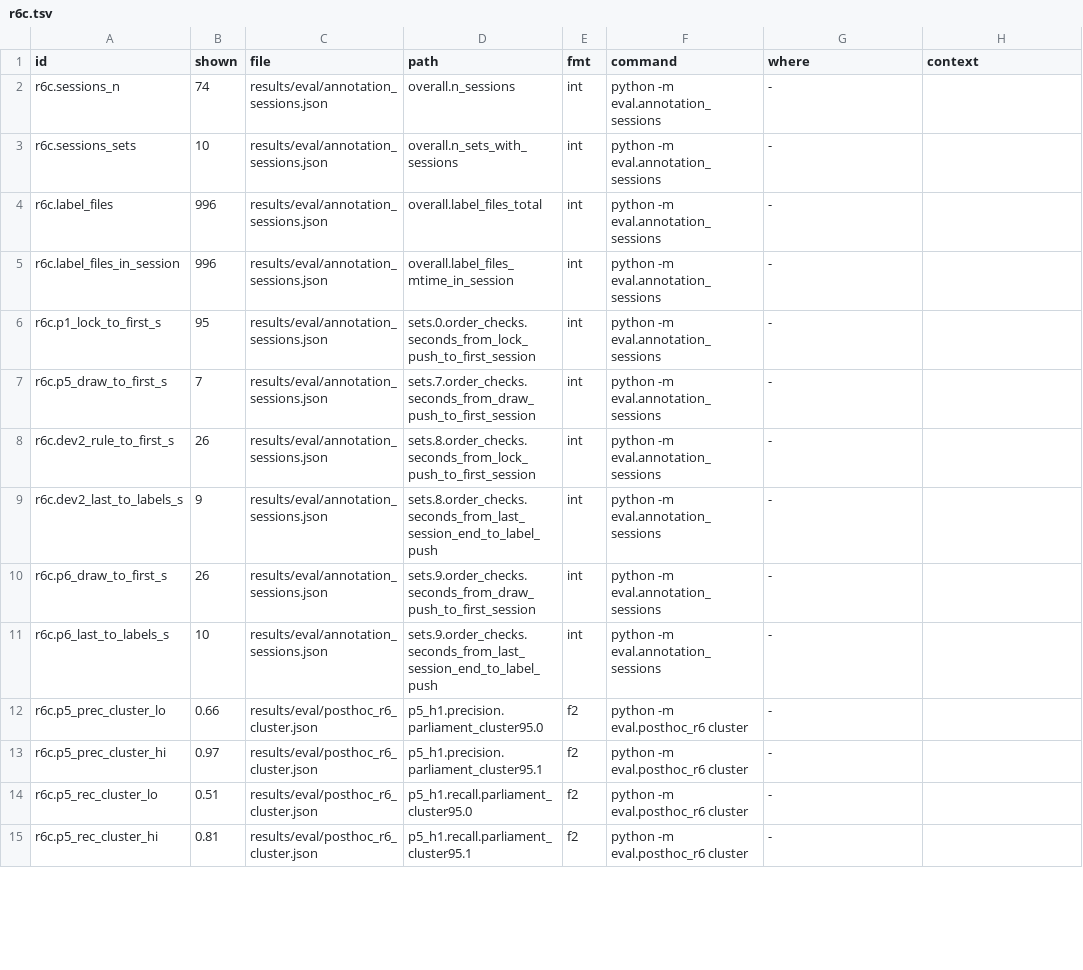
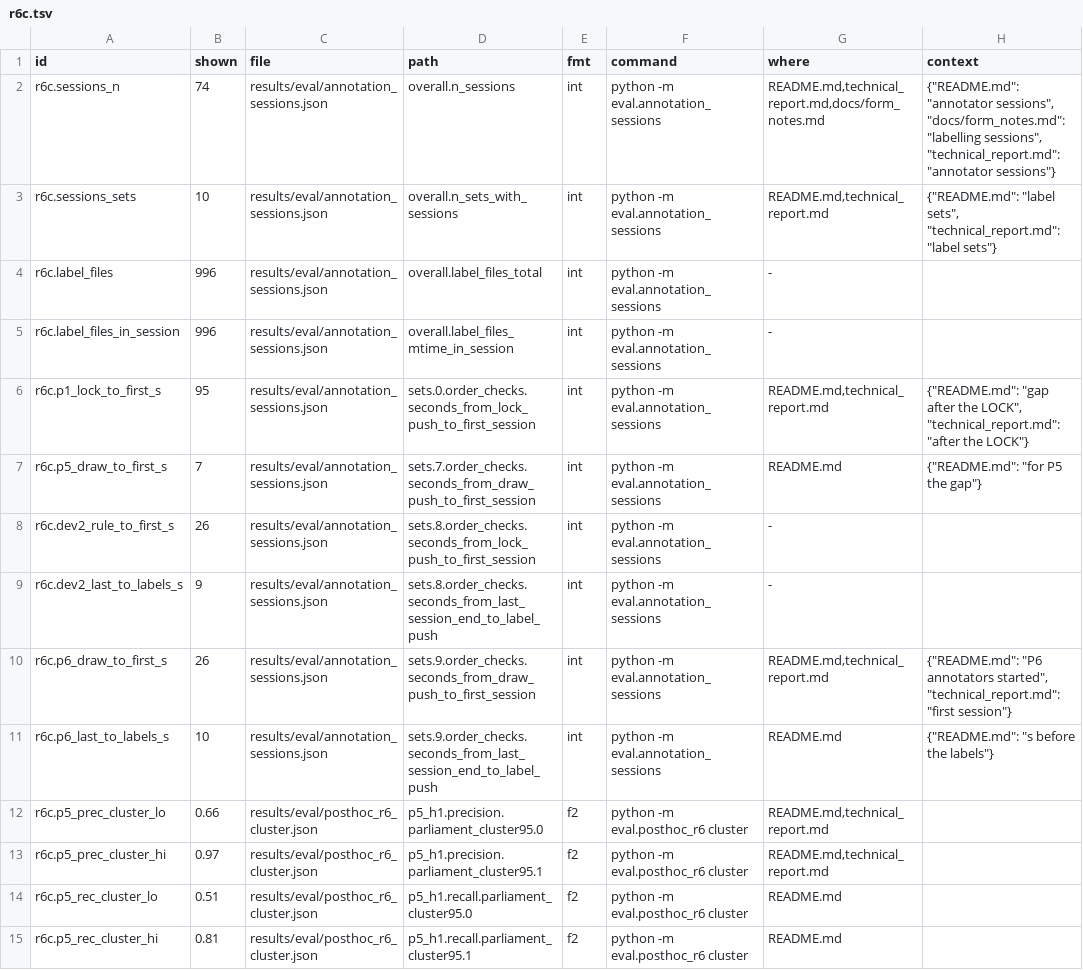
Before and after one commit to mi11ione/gegenprobe, a TSV file: track_2a/claims.d/r6c.tsv, drawn as a sheet; only a part is shown; the diff covers the shown part only.

Commit message:
Round-6 docs and readability: five plain opening lines, one 17-row schema table (meaning tested for 1 of 17), one 7-test table, legible figures, plain model statement, census at most 14,572 / 92.3% after counted repairs, blind audit v3, incident rewritten (147 URLs, 133 downloads, CI repeats at most 6,655), overclaims fixed (null-safety tests failed, 79:11 = rules vs free generation, P5 cluster caveat, P6 all-68 numbers), r100.19 example removed

```diff
--- a/track_2a/claims.d/r6c.tsv
+++ b/track_2a/claims.d/r6c.tsv
@@ -1,15 +1,15 @@
 id	shown	file	path	fmt	command	where	context
-r6c.sessions_n	74	results/eval/annotation_sessions.json	overall.n_sessions	int	python -m eval.annotation_sessions	-	
-r6c.sessions_sets	10	results/eval/annotation_sessions.json	overall.n_sets_with_sessions	int	python -m eval.annotation_sessions	-	
+r6c.sessions_n	74	results/eval/annotation_sessions.json	overall.n_sessions	int	python -m eval.annotation_sessions	README.md,technical_report.md,docs/form_notes.md	{"README.md": "annotator sessions", "docs/form_notes.md": "labelling sessions", "technical_report.md": "annotator sessions"}
+r6c.sessions_sets	10	results/eval/annotation_sessions.json	overall.n_sets_with_sessions	int	python -m eval.annotation_sessions	README.md,technical_report.md	{"README.md": "label sets", "technical_report.md": "label sets"}
 r6c.label_files	996	results/eval/annotation_sessions.json	overall.label_files_total	int	python -m eval.annotation_sessions	-	
 r6c.label_files_in_session	996	results/eval/annotation_sessions.json	overall.label_files_mtime_in_session	int	python -m eval.annotation_sessions	-	
-r6c.p1_lock_to_first_s	95	results/eval/annotation_sessions.json	sets.0.order_checks.seconds_from_lock_push_to_first_session	int	python -m eval.annotation_sessions	-	
-r6c.p5_draw_to_first_s	7	results/eval/annotation_sessions.json	sets.7.order_checks.seconds_from_draw_push_to_first_session	int	python -m eval.annotation_sessions	-	
+r6c.p1_lock_to_first_s	95	results/eval/annotation_sessions.json	sets.0.order_checks.seconds_from_lock_push_to_first_session	int	python -m eval.annotation_sessions	README.md,technical_report.md	{"README.md": "gap after the LOCK", "technical_report.md": "after the LOCK"}
+r6c.p5_draw_to_first_s	7	results/eval/annotation_sessions.json	sets.7.order_checks.seconds_from_draw_push_to_first_session	int	python -m eval.annotation_sessions	README.md	{"README.md": "for P5 the gap"}
 r6c.dev2_rule_to_first_s	26	results/eval/annotation_sessions.json	sets.8.order_checks.seconds_from_lock_push_to_first_session	int	python -m eval.annotation_sessions	-	
 r6c.dev2_last_to_labels_s	9	results/eval/annotation_sessions.json	sets.8.order_checks.seconds_from_last_session_end_to_label_push	int	python -m eval.annotation_sessions	-	
-r6c.p6_draw_to_first_s	26	results/eval/annotation_sessions.json	sets.9.order_checks.seconds_from_draw_push_to_first_session	int	python -m eval.annotation_sessions	-	
-r6c.p6_last_to_labels_s	10	results/eval/annotation_sessions.json	sets.9.order_checks.seconds_from_last_session_end_to_label_push	int	python -m eval.annotation_sessions	-	
-r6c.p5_prec_cluster_lo	0.66	results/eval/posthoc_r6_cluster.json	p5_h1.precision.parliament_cluster95.0	f2	python -m eval.posthoc_r6 cluster	-	
-r6c.p5_prec_cluster_hi	0.97	results/eval/posthoc_r6_cluster.json	p5_h1.precision.parliament_cluster95.1	f2	python -m eval.posthoc_r6 cluster	-	
-r6c.p5_rec_cluster_lo	0.51	results/eval/posthoc_r6_cluster.json	p5_h1.recall.parliament_cluster95.0	f2	python -m eval.posthoc_r6 cluster	-	
-r6c.p5_rec_cluster_hi	0.81	results/eval/posthoc_r6_cluster.json	p5_h1.recall.parliament_cluster95.1	f2	python -m eval.posthoc_r6 cluster	-	
+r6c.p6_draw_to_first_s	26	results/eval/annotation_sessions.json	sets.9.order_checks.seconds_from_draw_push_to_first_session	int	python -m eval.annotation_sessions	README.md,technical_report.md	{"README.md": "P6 annotators started", "technical_report.md": "first session"}
+r6c.p6_last_to_labels_s	10	results/eval/annotation_sessions.json	sets.9.order_checks.seconds_from_last_session_end_to_label_push	int	python -m eval.annotation_sessions	README.md	{"README.md": "s before the labels"}
+r6c.p5_prec_cluster_lo	0.66	results/eval/posthoc_r6_cluster.json	p5_h1.precision.parliament_cluster95.0	f2	python -m eval.posthoc_r6 cluster	README.md,technical_report.md	
+r6c.p5_prec_cluster_hi	0.97	results/eval/posthoc_r6_cluster.json	p5_h1.precision.parliament_cluster95.1	f2	python -m eval.posthoc_r6 cluster	README.md,technical_report.md	
+r6c.p5_rec_cluster_lo	0.51	results/eval/posthoc_r6_cluster.json	p5_h1.recall.parliament_cluster95.0	f2	python -m eval.posthoc_r6 cluster	README.md	
+r6c.p5_rec_cluster_hi	0.81	results/eval/posthoc_r6_cluster.json	p5_h1.recall.parliament_cluster95.1	f2	python -m eval.posthoc_r6 cluster	README.md	
```
Also changed, not shown: 50 edited cells elsewhere in this file, track_2a/claims.d/r4d.tsv, track_2a/claims.d/r5d.tsv, 53 other files.
